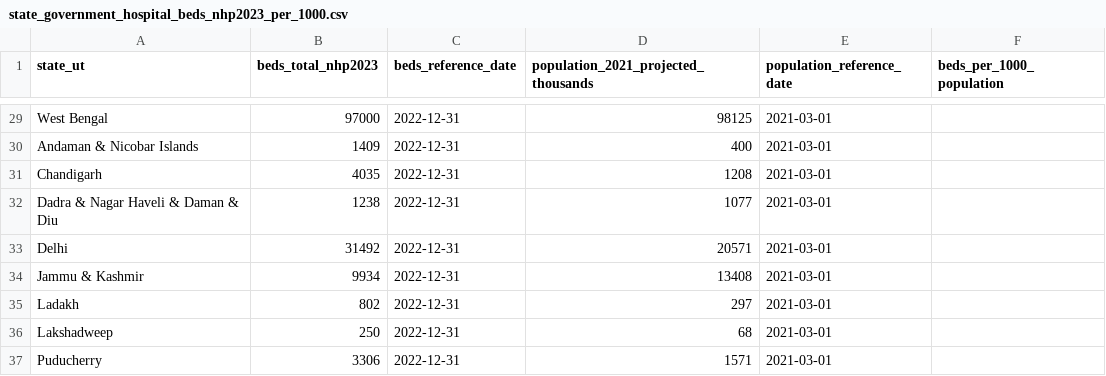
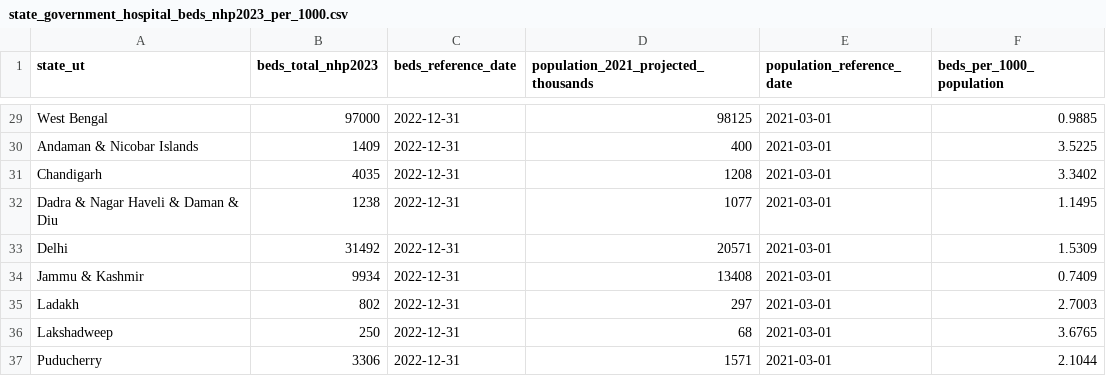
Before and after one commit to gourisaini1/Healthcare-Access-And-Affordability-India, a CSV file: Dataset/state_government_hospital_beds_nhp2023_per_1000.csv, drawn as a sheet; only a part is shown, gaps mark what is left out; the diff covers the shown part only; the diff names each change by its address in the sheet, - before the commit and + after, or states it on an @@ line.

Commit message:
Calculate government hospital beds per 1,000 population

```diff
--- a/Dataset/state_government_hospital_beds_nhp2023_per_1000.csv
+++ b/Dataset/state_government_hospital_beds_nhp2023_per_1000.csv
-F29 (beds_per_1000_population): (empty)
+F29 (beds_per_1000_population): 0.9885
-F30 (beds_per_1000_population): (empty)
+F30 (beds_per_1000_population): 3.5225
-F31 (beds_per_1000_population): (empty)
+F31 (beds_per_1000_population): 3.3402
-F32 (beds_per_1000_population): (empty)
+F32 (beds_per_1000_population): 1.1495
-F33 (beds_per_1000_population): (empty)
+F33 (beds_per_1000_population): 1.5309
-F34 (beds_per_1000_population): (empty)
+F34 (beds_per_1000_population): 0.7409
-F35 (beds_per_1000_population): (empty)
+F35 (beds_per_1000_population): 2.7003
-F36 (beds_per_1000_population): (empty)
+F36 (beds_per_1000_population): 3.6765
-F37 (beds_per_1000_population): (empty)
+F37 (beds_per_1000_population): 2.1044
```
Also changed, not shown: 27 edited cells elsewhere in this file.
